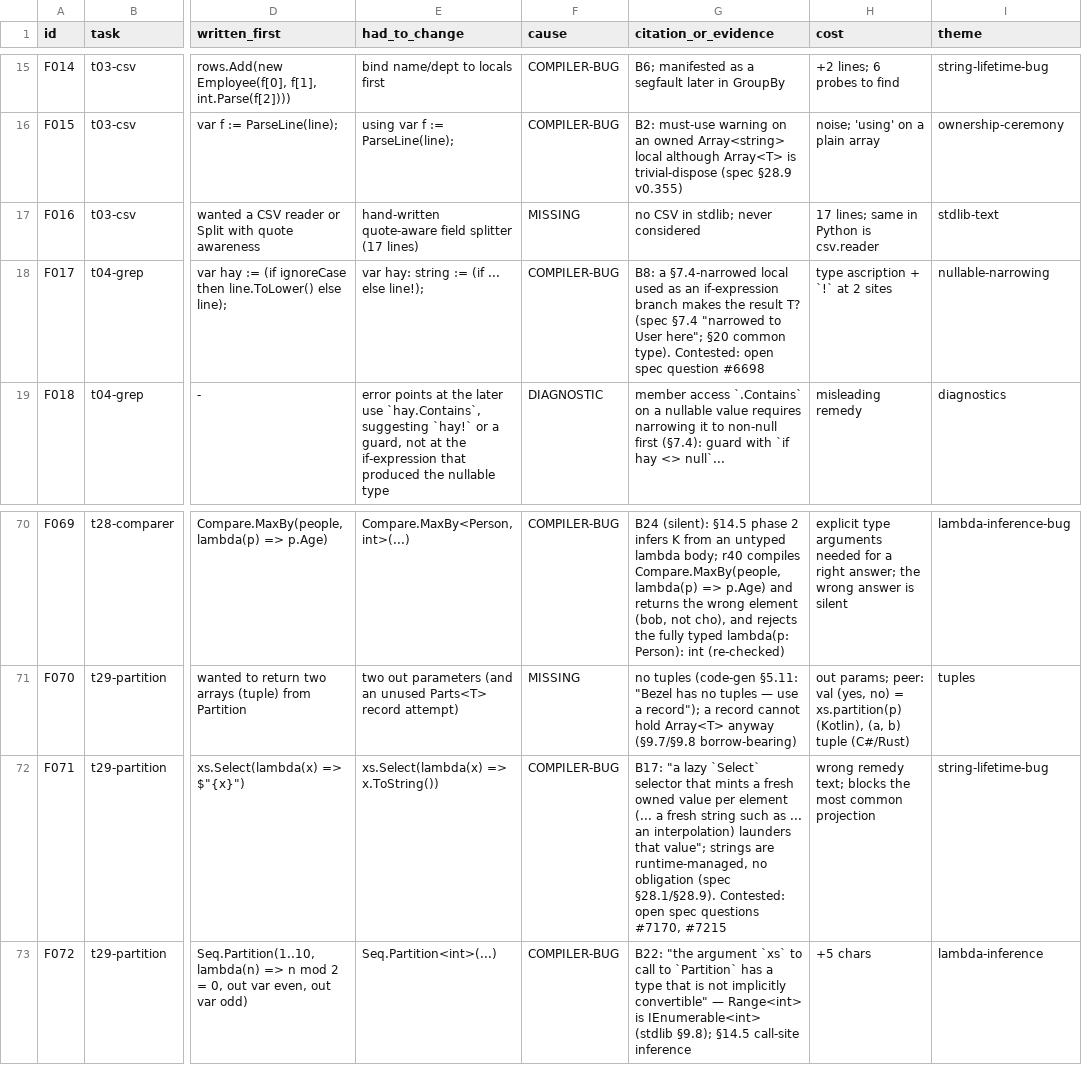
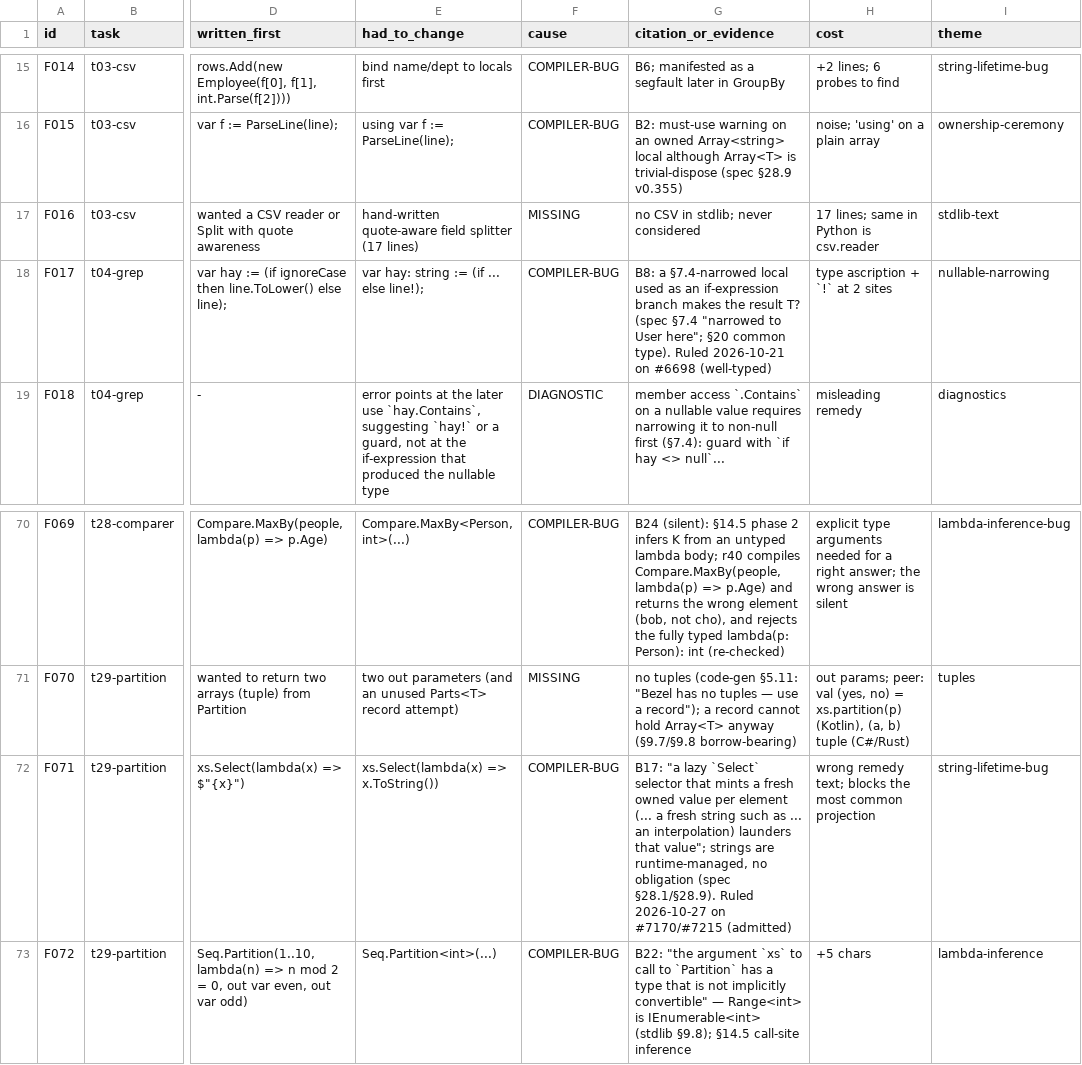
Before and after one commit to s8lap/bezel-lang, a TSV file: docs/research/ergonomics-study/data/frictions.tsv, drawn as a sheet; only a part is shown, gaps mark what is left out; the diff names each change by its address in the sheet, - before the commit and + after, or states it on an @@ line.

```diff
--- a/docs/research/ergonomics-study/data/frictions.tsv
+++ b/docs/research/ergonomics-study/data/frictions.tsv
-G18 (citation_or_evidence): …common type). Contested: open spec question #6698
+G18 (citation_or_evidence): …common type). Ruled 2026-10-21 on #6698 (well-typed)
-G72 (citation_or_evidence): …(spec §28.1/§28.9). Contested: open spec questions #7170, #7215
+G72 (citation_or_evidence): …(spec §28.1/§28.9). Ruled 2026-10-27 on #7170/#7215 (admitted)
```
Also changed, not shown: docs/research/ergonomics-study/r42/data/new-frictions.tsv, docs/research/ergonomics-study/r42/data/recheck-bugs.tsv, 7 other files.
